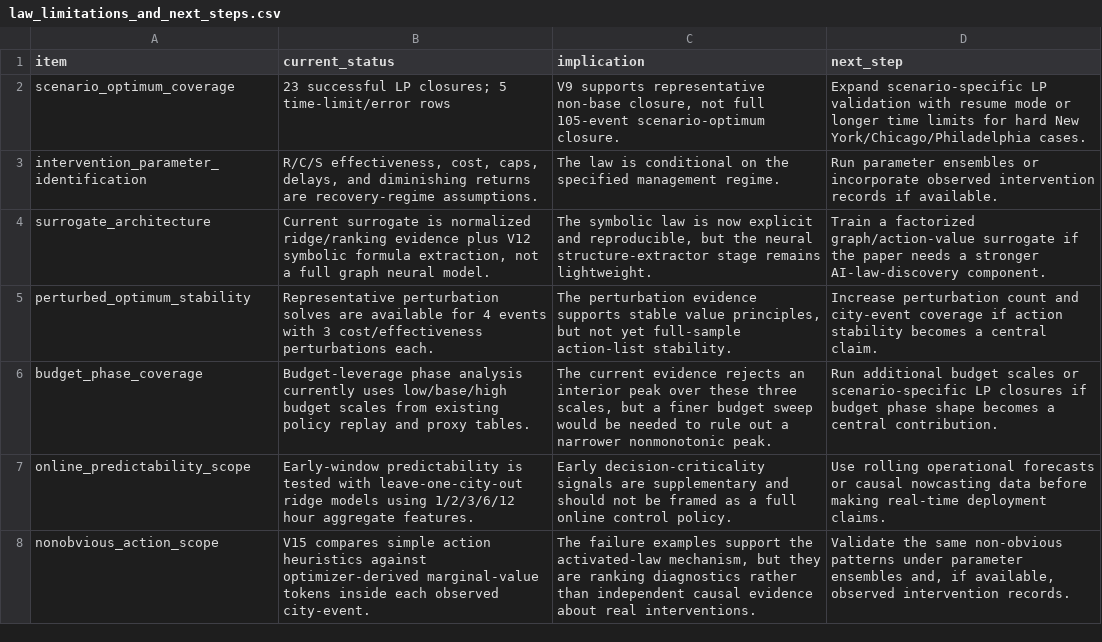
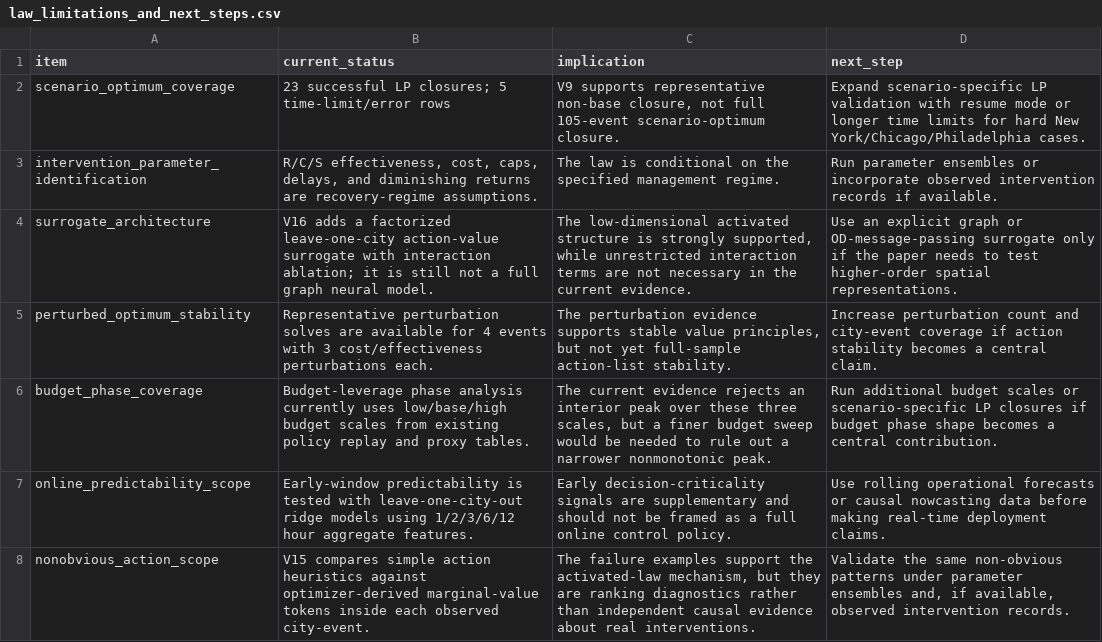
Before and after one commit to SuperOtterJory/Recoverable_Urban_Resilience, a CSV file: results/law_synthesis/tables/law_limitations_and_next_steps.csv, drawn as a sheet.

```diff
--- a/results/law_synthesis/tables/law_limitations_and_next_steps.csv
+++ b/results/law_synthesis/tables/law_limitations_and_next_steps.csv
@@ -3,3 +3,3 @@ scenario_optimum_coverage,23 successful LP closures; 5 time-limit/error rows,"V9
 intervention_parameter_identification,"R/C/S effectiveness, cost, caps, delays, and diminishing returns are recovery-regime assumptions.",The law is conditional on the specified management regime.,Run parameter ensembles or incorporate observed intervention records if available.
-surrogate_architecture,"Current surrogate is normalized ridge/ranking evidence plus V12 symbolic formula extraction, not a full graph neural model.","The symbolic law is now explicit and reproducible, but the neural structure-extractor stage remains lightweight.",Train a factorized graph/action-value surrogate if the paper needs a stronger AI-law-discovery component.
+surrogate_architecture,V16 adds a factorized leave-one-city action-value surrogate with interaction ablation; it is still not a full graph neural model.,"The low-dimensional activated structure is strongly supported, while unrestricted interaction terms are not necessary in the current evidence.",Use an explicit graph or OD-message-passing surrogate only if the paper needs to test higher-order spatial representations.
 perturbed_optimum_stability,Representative perturbation solves are available for 4 events with 3 cost/effectiveness perturbations each.,"The perturbation evidence supports stable value principles, but not yet full-sample action-list stability.",Increase perturbation count and city-event coverage if action stability becomes a central claim.
```
Also changed, not shown: results/law_synthesis/tables/law_evidence_ladder.csv, 21 other files.
